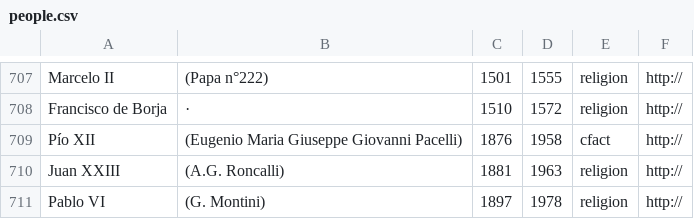
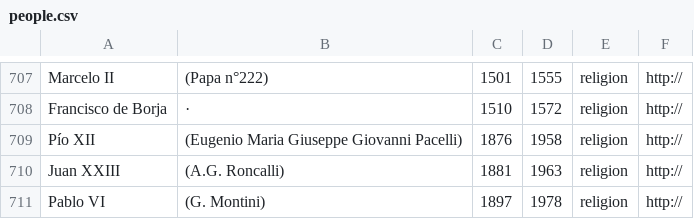
Before and after one commit to ebenimeli/people, a CSV file: people.csv, drawn as a sheet; only a part is shown, gaps mark what is left out.

Commit message:
Update people.csv

```diff
--- a/people.csv
+++ b/people.csv
@@ -708,3 +708,3 @@ Marcelo II;(Papa n°222);1501;1555;religion;http://
 Francisco de Borja;·;1510;1572;religion;http://
-Pío XII;(Eugenio Maria Giuseppe Giovanni Pacelli);1876;1958;cfact;http://
+Pío XII;(Eugenio Maria Giuseppe Giovanni Pacelli);1876;1958;religion;http://
 Juan XXIII;(A.G. Roncalli);1881;1963;religion;http://
```
